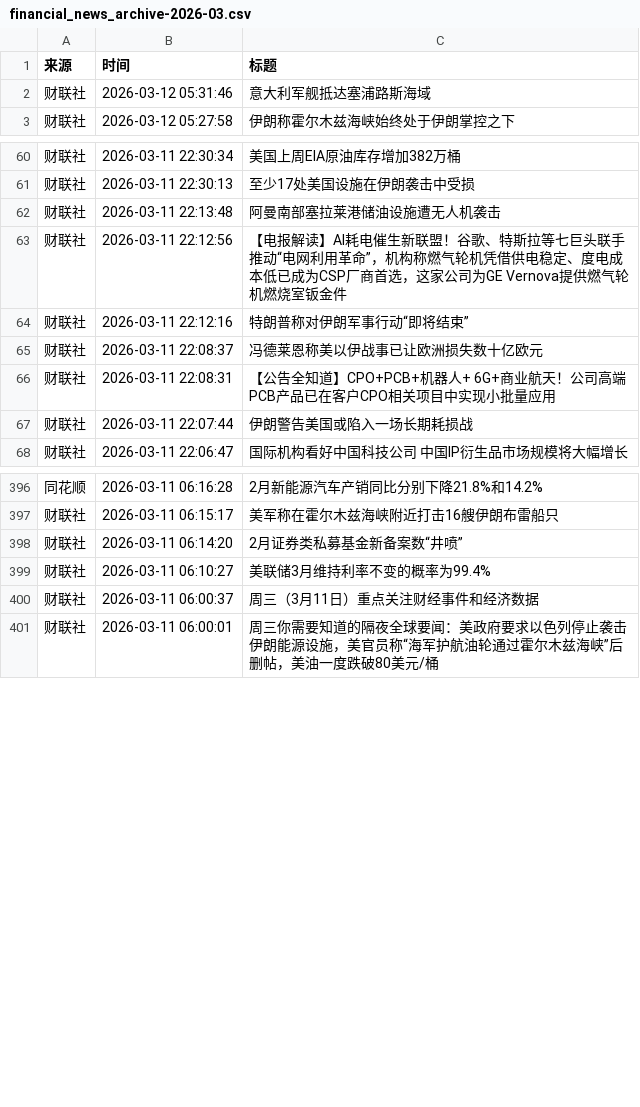
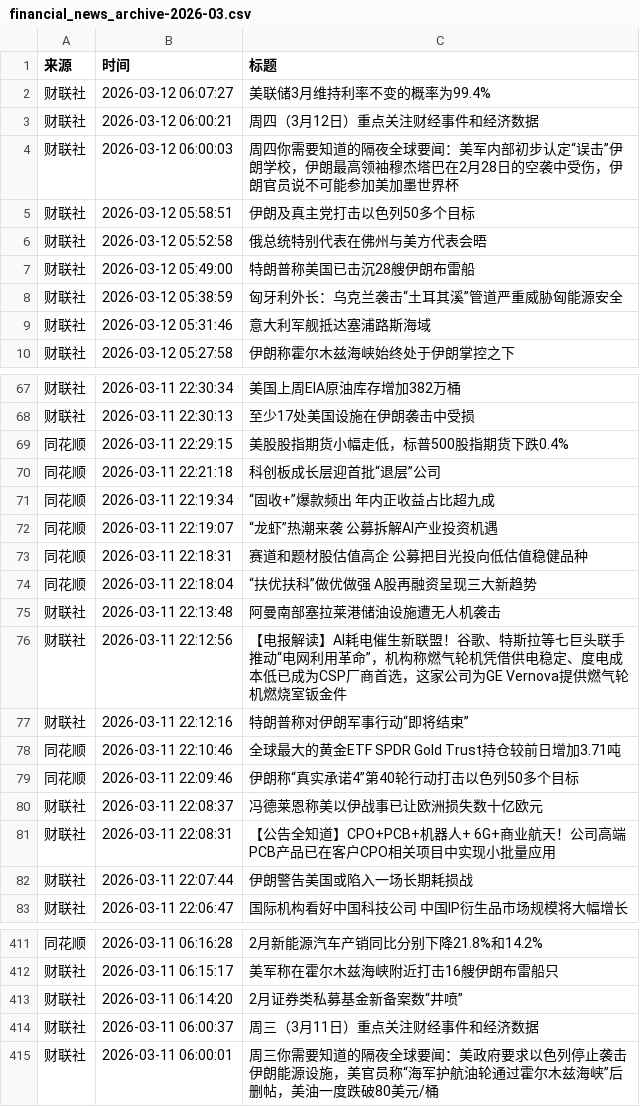
Before and after one commit to YutaoH/huiboyanbao, a CSV file: 财经新闻数据/financial_news_archive-2026-03.csv, drawn as a sheet; only a part is shown, gaps mark what is left out; removed rows and columns are numbered as before the commit, all else as after; the diff covers the shown part only; the diff names each change by its address in the sheet, - before the commit and + after, or states it on an @@ line.

```diff
--- a/财经新闻数据/financial_news_archive-2026-03.csv
+++ b/财经新闻数据/financial_news_archive-2026-03.csv
+row 2: 财联社 | 2026-03-12 06:07:27 | 美联储3月维持利率不变的概率为99.4%
+row 3: 财联社 | 2026-03-12 06:00:21 | 周四（3月12日）重点关注财经事件和经济数据
+row 4: 财联社 | 2026-03-12 06:00:03 | 周四你需要知道的隔夜全球要闻：美军内部初步认定“误击”伊朗学校，伊朗最高领袖穆杰塔巴在2月28日的空袭中受伤，伊朗官员说不可能参加美加墨世界杯
+row 5: 财联社 | 2026-03-12 05:58:51 | 伊朗及真主党打击以色列50多个目标
+row 6: 财联社 | 2026-03-12 05:52:58 | 俄总统特别代表在佛州与美方代表会晤
+row 7: 财联社 | 2026-03-12 05:49:00 | 特朗普称美国已击沉28艘伊朗布雷船
+row 8: 财联社 | 2026-03-12 05:38:59 | 匈牙利外长：乌克兰袭击“土耳其溪”管道严重威胁匈能源安全
+row 69: 同花顺 | 2026-03-11 22:29:15 | 美股股指期货小幅走低，标普500股指期货下跌0.4%
+row 70: 同花顺 | 2026-03-11 22:21:18 | 科创板成长层迎首批“退层”公司
+row 71: 同花顺 | 2026-03-11 22:19:34 | “固收+”爆款频出 年内正收益占比超九成
+row 72: 同花顺 | 2026-03-11 22:19:07 | “龙虾”热潮来袭 公募拆解AI产业投资机遇
+row 73: 同花顺 | 2026-03-11 22:18:31 | 赛道和题材股估值高企 公募把目光投向低估值稳健品种
+row 74: 同花顺 | 2026-03-11 22:18:04 | “扶优扶科”做优做强 A股再融资呈现三大新趋势
+row 78: 同花顺 | 2026-03-11 22:10:46 | 全球最大的黄金ETF SPDR Gold Trust持仓较前日增加3.71吨
+row 79: 同花顺 | 2026-03-11 22:09:46 | 伊朗称“真实承诺4”第40轮行动打击以色列50多个目标
-row 399: 财联社 | 2026-03-11 06:10:27 | 美联储3月维持利率不变的概率为99.4%
```
Also changed, not shown: 8 moved rows elsewhere in this file, 5 other files.
